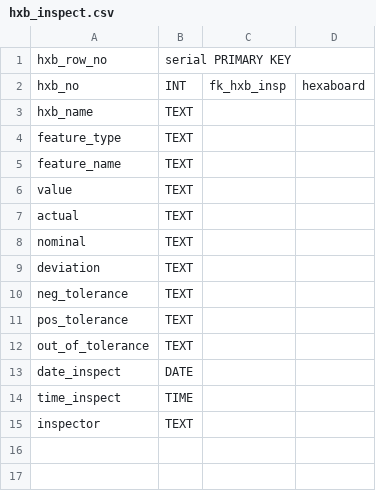
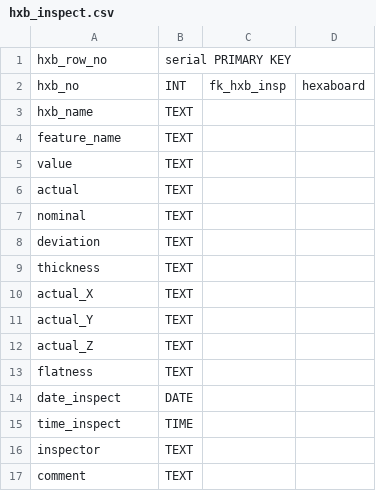
Before and after one commit to cmu-hgc-mac/HGC_DB_postgres, a CSV file: dbase_info/hxb_inspect.csv, drawn as a sheet.

Commit message:
Deleted/Added some columns for inspection tables

```diff
--- a/dbase_info/hxb_inspect.csv
+++ b/dbase_info/hxb_inspect.csv
@@ -3,3 +3,2 @@ hxb_no,INT,fk_hxb_insp,hexaboard
 hxb_name,TEXT,,
-feature_type,TEXT,,
 feature_name,TEXT,,
@@ -9,5 +8,7 @@ nominal,TEXT,,
 deviation,TEXT,,
-neg_tolerance,TEXT,,
-pos_tolerance,TEXT,,
-out_of_tolerance,TEXT,,
+thickness,TEXT,,
+actual_X,TEXT,,
+actual_Y,TEXT,,
+actual_Z,TEXT,,
+flatness,TEXT,,
 date_inspect,DATE,,
@@ -15 +16,2 @@ time_inspect,TIME,,
 inspector,TEXT,,
+comment,TEXT,,
```
Also changed, not shown: dbase_info/bp_inspect.csv, dbase_info/module_inspect.csv, 2 other files.
